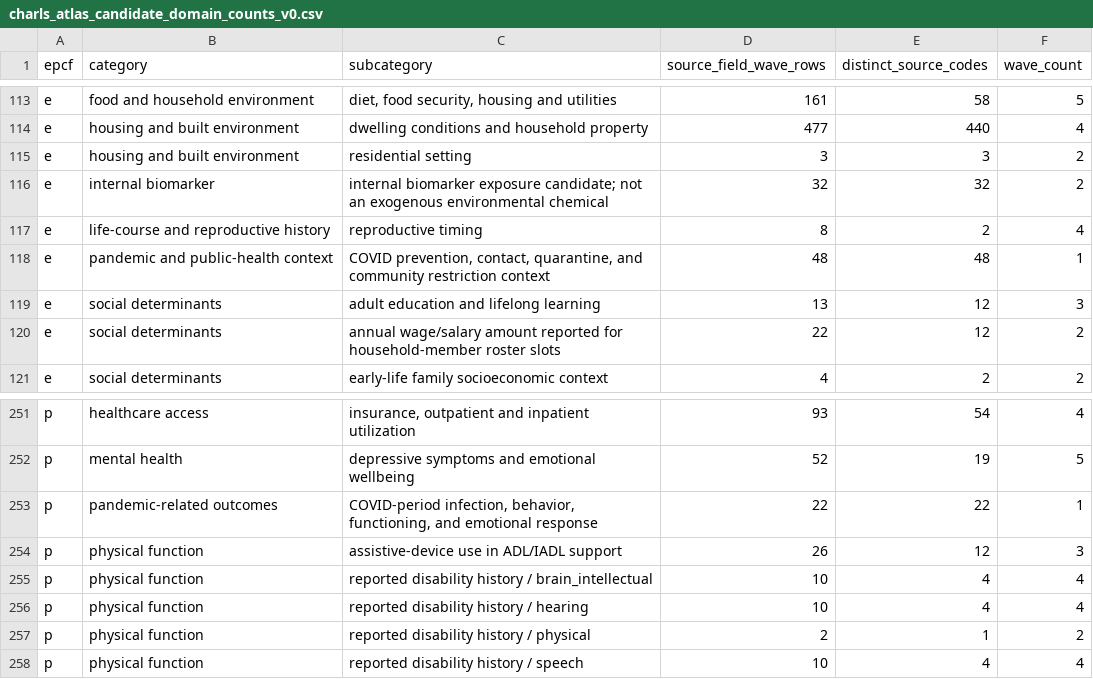
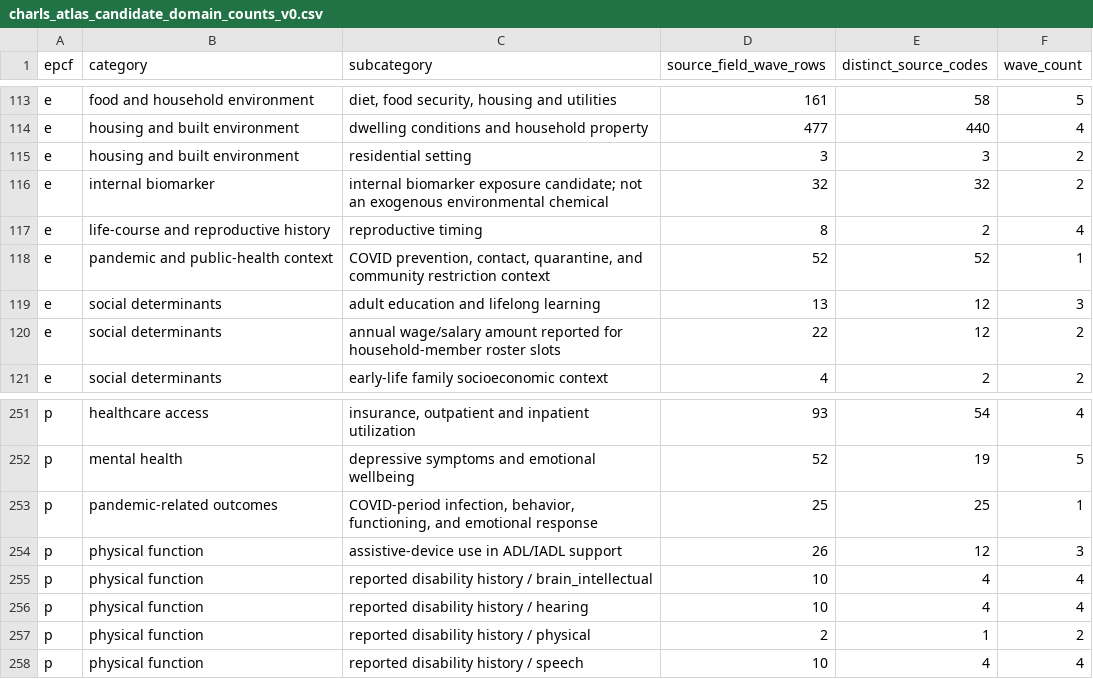
Before and after one commit to calebchu40-gif/charls-exwas-atlas, a CSV file: audit/charls_atlas_candidate_domain_counts_v0.csv, drawn as a sheet; only a part is shown, gaps mark what is left out.

```diff
--- a/audit/charls_atlas_candidate_domain_counts_v0.csv
+++ b/audit/charls_atlas_candidate_domain_counts_v0.csv
@@ -117,3 +117,3 @@ e,internal biomarker,internal biomarker exposure candidate; not an exogenous env
 e,life-course and reproductive history,reproductive timing,8,2,4
-e,pandemic and public-health context,"COVID prevention, contact, quarantine, and community restriction context",48,48,1
+e,pandemic and public-health context,"COVID prevention, contact, quarantine, and community restriction context",52,52,1
 e,social determinants,adult education and lifelong learning,13,12,3
@@ -252,3 +252,3 @@ p,healthcare access,"insurance, outpatient and inpatient utilization",93,54,4
 p,mental health,depressive symptoms and emotional wellbeing,52,19,5
-p,pandemic-related outcomes,"COVID-period infection, behavior, functioning, and emotional response",22,22,1
+p,pandemic-related outcomes,"COVID-period infection, behavior, functioning, and emotional response",25,25,1
 p,physical function,assistive-device use in ADL/IADL support,26,12,3
```
Also changed, not shown: audit/candidate_concept_category_counts_v1.csv, audit/ep_candidate_pair_wave_coverage_v1.csv, 30 other files.
